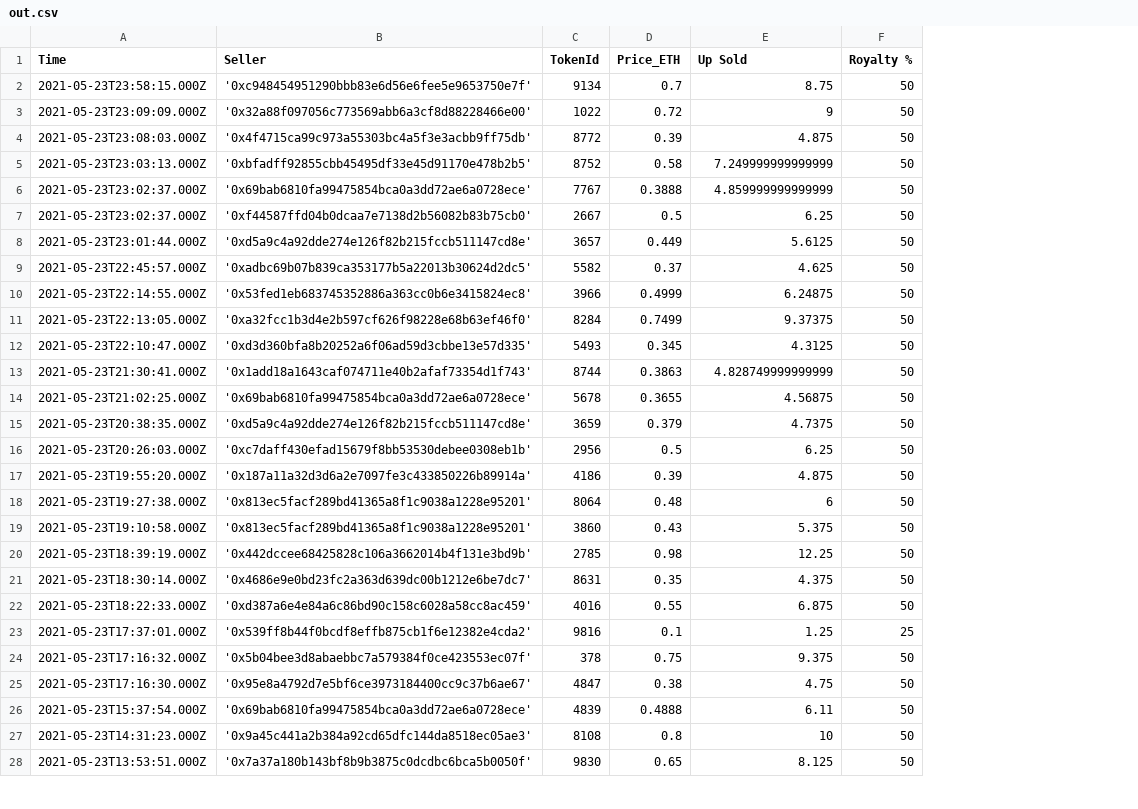
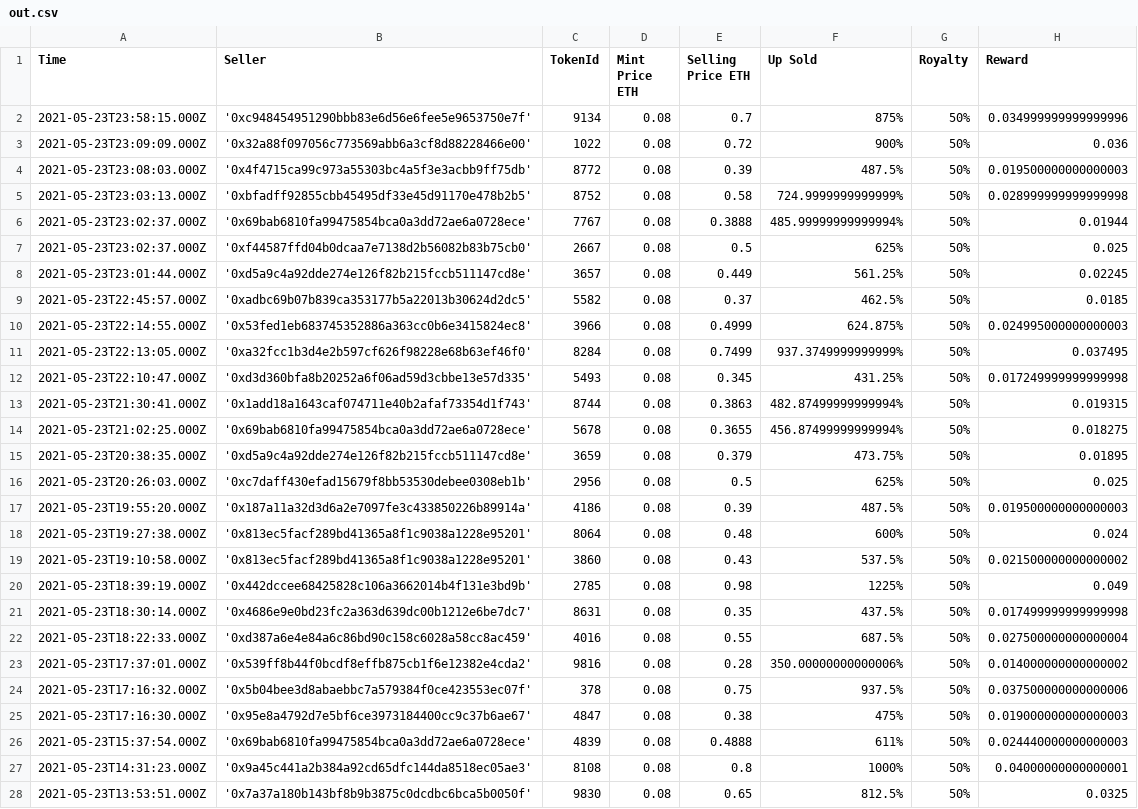
Before and after one commit to softmuneeb/MERN-AWS-projects, a CSV file: out.csv, drawn as a sheet; only a part is shown; removed rows and columns are numbered as before the commit, all else as after; the diff covers the shown part only; the diff names each change by its address in the sheet, - before the commit and + after, or states it on an @@ line.

```diff
--- a/out.csv
+++ b/out.csv
+column D (Mint Price ETH), rows 2-28: all 0.08
-column F (Royalty %), rows 2-28: 50 | 50 | 50 | 50 | 50 | 50 | 50 | 50 | 50 | 50 | 50 | 50 | 50 | 50 | 50 | 50 | 50 | 50 | 50 | 50 | 50 | 25 | 50 | 50 | 50 | 50 | 50
+column G (Royalty), rows 2-28: all 50%
+column H (Reward), rows 2-28: 0.034999999999999996 | 0.036 | 0.019500000000000003 | 0.028999999999999998 | 0.01944 | 0.025 | 0.02245 | 0.0185 | 0.024995000000000003 | 0.037495 | 0.017249999999999998 | 0.019315 | 0.018275 | 0.01895 | 0.025 | 0.019500000000000003 | 0.024 | 0.021500000000000002 | 0.049 | 0.017499999999999998 | 0.027500000000000004 | 0.014000000000000002 | 0.037500000000000006 | 0.019000000000000003 | 0.024440000000000003 | 0.04000000000000001 | 0.0325
-E1: Price_ETH
+E1: Selling Price ETH
-F2 (Up Sold): 8.75
+F2 (Up Sold): 875%
-F3 (Up Sold): 9
+F3 (Up Sold): 900%
-F4 (Up Sold): 4.875
+F4 (Up Sold): 487.5%
-F5 (Up Sold): 7.249999999999999
+F5 (Up Sold): 724.9999999999999%
-F6 (Up Sold): 4.859999999999999
+F6 (Up Sold): 485.99999999999994%
-F7 (Up Sold): 6.25
+F7 (Up Sold): 625%
-F8 (Up Sold): 5.6125
+F8 (Up Sold): 561.25%
-F9 (Up Sold): 4.625
+F9 (Up Sold): 462.5%
-F10 (Up Sold): 6.24875
+F10 (Up Sold): 624.875%
-F11 (Up Sold): 9.37375
+F11 (Up Sold): 937.3749999999999%
-F12 (Up Sold): 4.3125
+F12 (Up Sold): 431.25%
-F13 (Up Sold): 4.828749999999999
+F13 (Up Sold): 482.87499999999994%
-F14 (Up Sold): 4.56875
+F14 (Up Sold): 456.87499999999994%
-F15 (Up Sold): 4.7375
+F15 (Up Sold): 473.75%
-F16 (Up Sold): 6.25
+F16 (Up Sold): 625%
-F17 (Up Sold): 4.875
+F17 (Up Sold): 487.5%
-F18 (Up Sold): 6
+F18 (Up Sold): 600%
-F19 (Up Sold): 5.375
+F19 (Up Sold): 537.5%
-F20 (Up Sold): 12.25
+F20 (Up Sold): 1225%
-F21 (Up Sold): 4.375
+F21 (Up Sold): 437.5%
-F22 (Up Sold): 6.875
+F22 (Up Sold): 687.5%
-E23 (Selling Price ETH): 0.1
+E23 (Selling Price ETH): 0.28
-F23 (Up Sold): 1.25
+F23 (Up Sold): 350.00000000000006%
-F24 (Up Sold): 9.375
+F24 (Up Sold): 937.5%
-F25 (Up Sold): 4.75
+F25 (Up Sold): 475%
-F26 (Up Sold): 6.11
+F26 (Up Sold): 611%
-F27 (Up Sold): 10
+F27 (Up Sold): 1000%
-F28 (Up Sold): 8.125
+F28 (Up Sold): 812.5%
```
Also changed, not shown: 44 edited cells elsewhere in this file, 2 other files.
